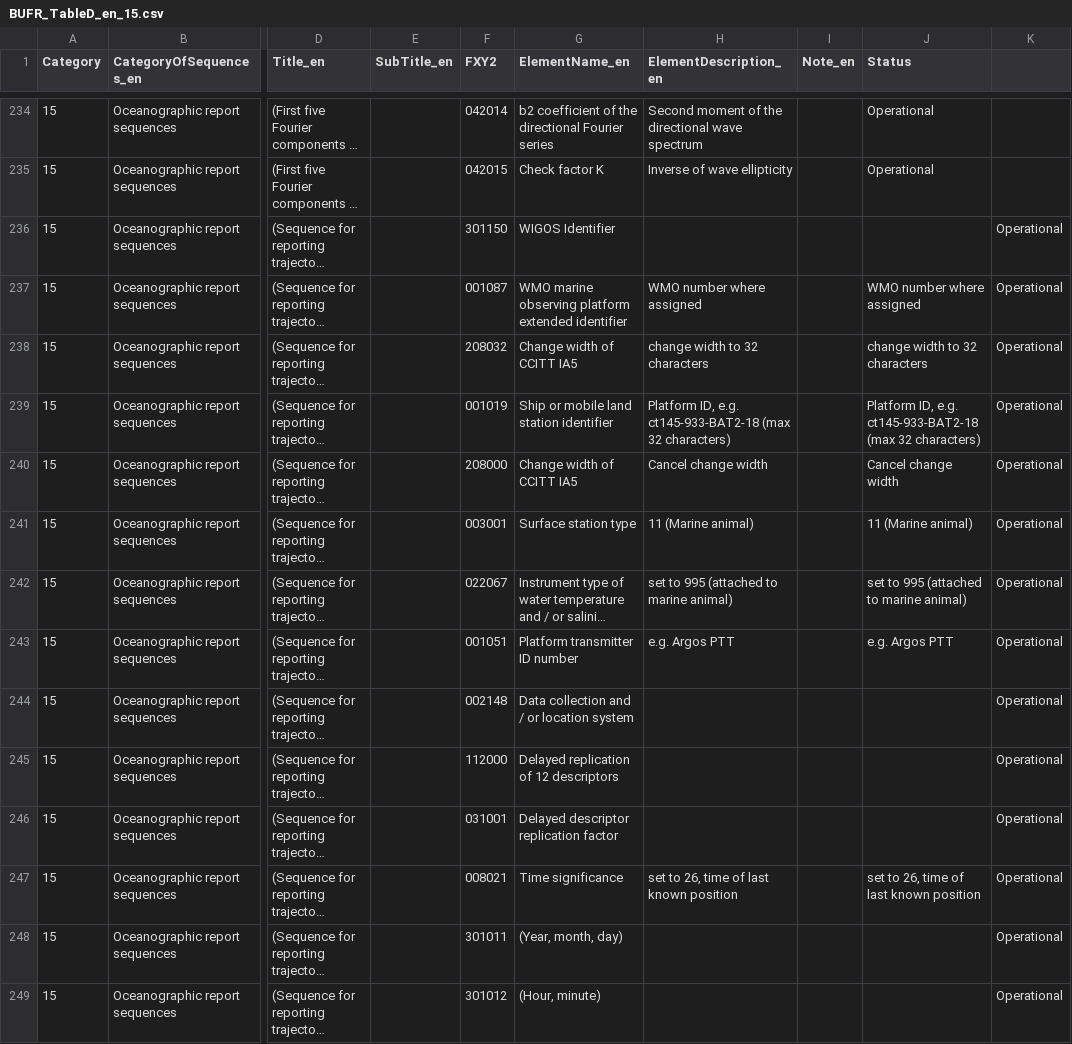
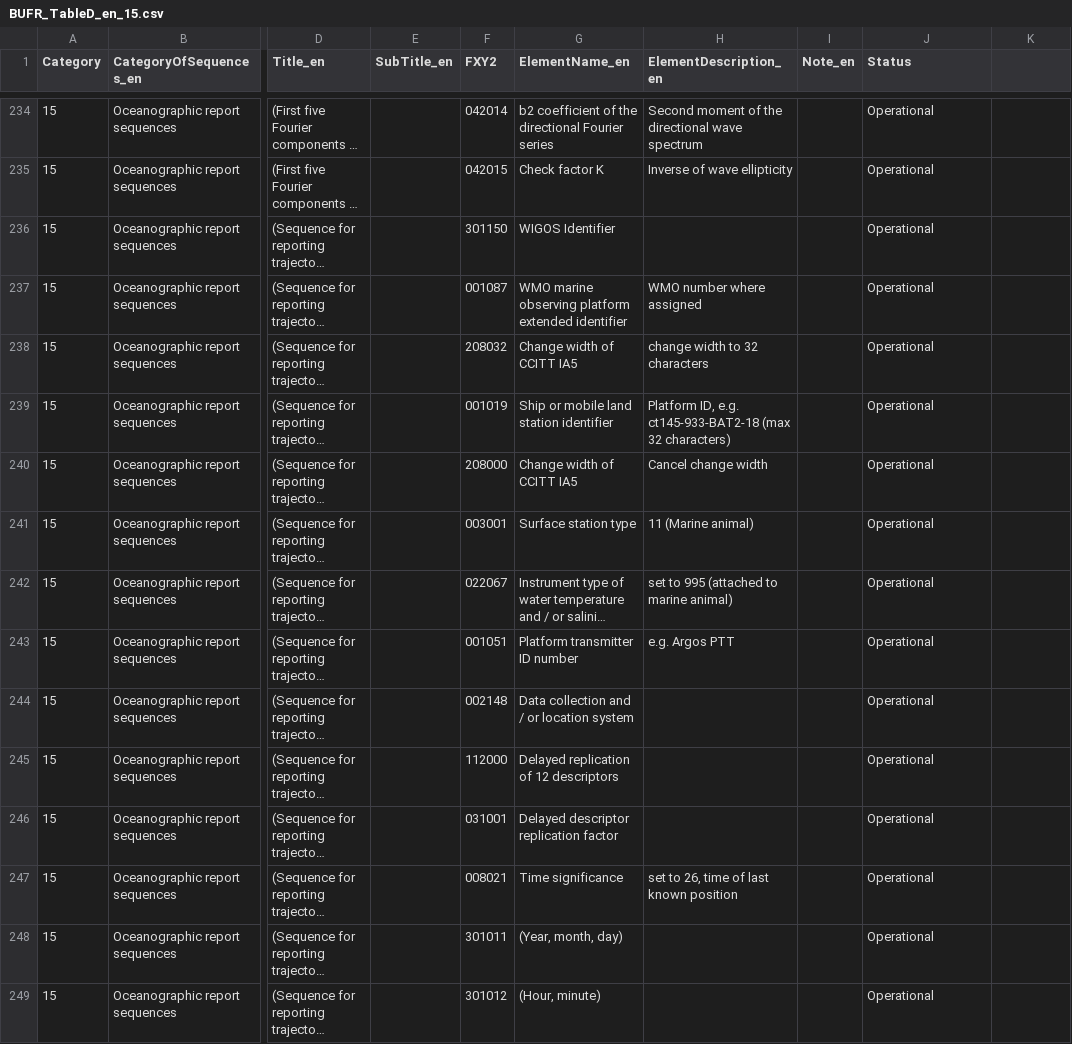
Before and after one commit to wmo-im/BUFR4, a CSV file: BUFR_TableD_en_15.csv, drawn as a sheet; only a part is shown, gaps mark what is left out; long unchanged cells end in …; the diff covers the shown part only; the diff names each change by its address in the sheet, - before the commit and + after, or states it on an @@ line.

Commit message:
update issue 17
table D-15

```diff
--- a/BUFR_TableD_en_15.csv
+++ b/BUFR_TableD_en_15.csv
-J236 (Status): (empty)
+J236 (Status): Operational
-K236:K249: Operational
+K236:K249: (empty)
-J237 (Status): WMO number where assigned
+J237 (Status): Operational
-J238 (Status): change width to 32 characters
+J238 (Status): Operational
-J239 (Status): Platform ID, e.g. ct145-933-BAT2-18 (max 32 characters)
+J239 (Status): Operational
-J240 (Status): Cancel change width
+J240 (Status): Operational
-J241 (Status): 11 (Marine animal)
+J241 (Status): Operational
-J242 (Status): set to 995 (attached to marine animal)
+J242 (Status): Operational
-J243 (Status): e.g. Argos PTT
+J243 (Status): Operational
-J244:J246 (Status): (empty)
+J244:J246 (Status): Operational
-J247 (Status): set to 26, time of last known position
+J247 (Status): Operational
-J248:J249 (Status): (empty)
+J248:J249 (Status): Operational
```
Also changed, not shown: 36 edited cells elsewhere in this file.
